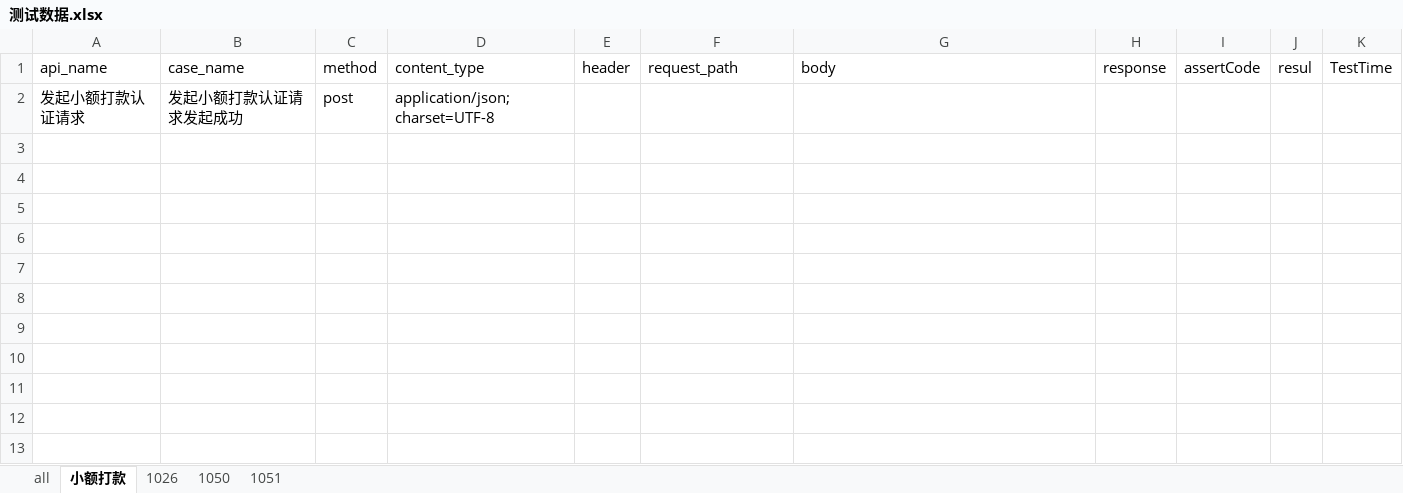
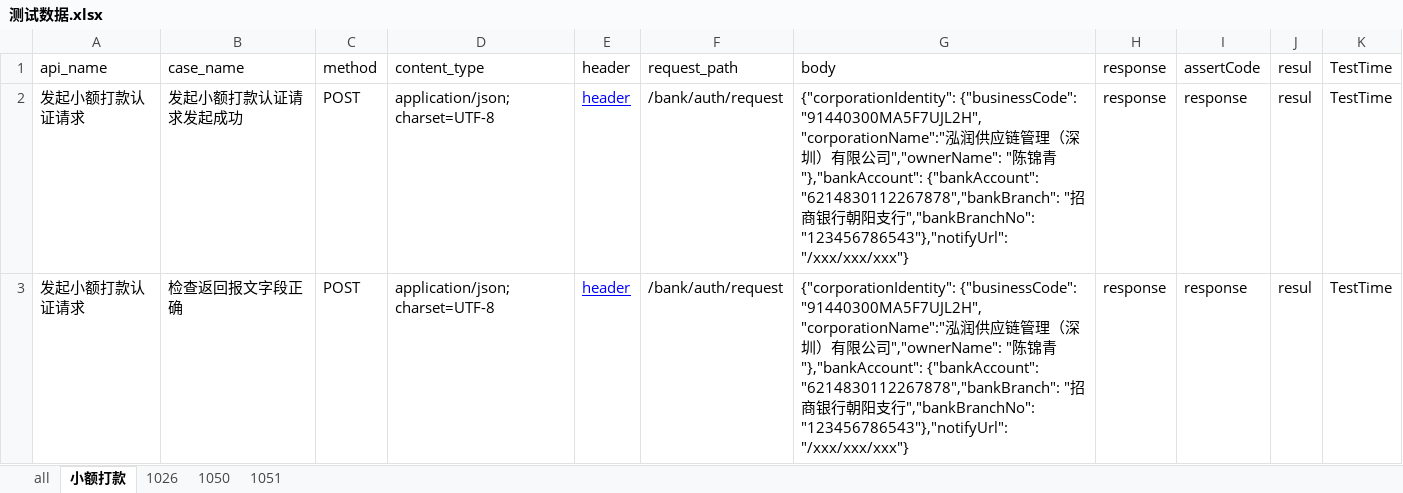
Before and after one commit to yan0728/Python_yan, an Excel workbook: ZhongNuoShuKe/dz_SDK_automation/data/测试数据.xlsx, sheet 小额打款, drawn as a sheet; values as stored, in another font and other column widths than the file's, no borders; removed rows and columns are numbered as before the commit, all else as after; the diff names each change by its address in the sheet, - before the commit and + after, or states it on an @@ line.

```diff
--- a/ZhongNuoShuKe/dz_SDK_automation/data/测试数据.xlsx (sheet 小额打款)
+++ b/ZhongNuoShuKe/dz_SDK_automation/data/测试数据.xlsx (sheet 小额打款)
-row 2: 发起小额打款认证请求 | 发起小额打款认证请求发起成功 | post | application/json;charset=UTF-8
+row 2: 发起小额打款认证请求 | 发起小额打款认证请求发起成功 | POST | application/json;charset=UTF-8 | header | /bank/auth/request | {"corporationIdentity": {"businessCode": "91440300MA5F7UJL2H","corporationName":"泓润供应链管理（深圳）有限公司","ownerName": "陈锦青"},"bankAccount": {"bankAccount": "6214830112267878","bankBranch": "招商银行朝阳支行","bankBranchNo": "123456786543"},"notifyUrl": "/xxx/xxx/xxx"} | response | response | resul | TestTime
+row 3: 发起小额打款认证请求 | 检查返回报文字段正确 | POST | application/json;charset=UTF-8 | header | /bank/auth/request | {"corporationIdentity": {"businessCode": "91440300MA5F7UJL2H","corporationName":"泓润供应链管理（深圳）有限公司","ownerName": "陈锦青"},"bankAccount": {"bankAccount": "6214830112267878","bankBranch": "招商银行朝阳支行","bankBranchNo": "123456786543"},"notifyUrl": "/xxx/xxx/xxx"} | response | response | resul | TestTime
```
Also changed, not shown: 6 other files.
